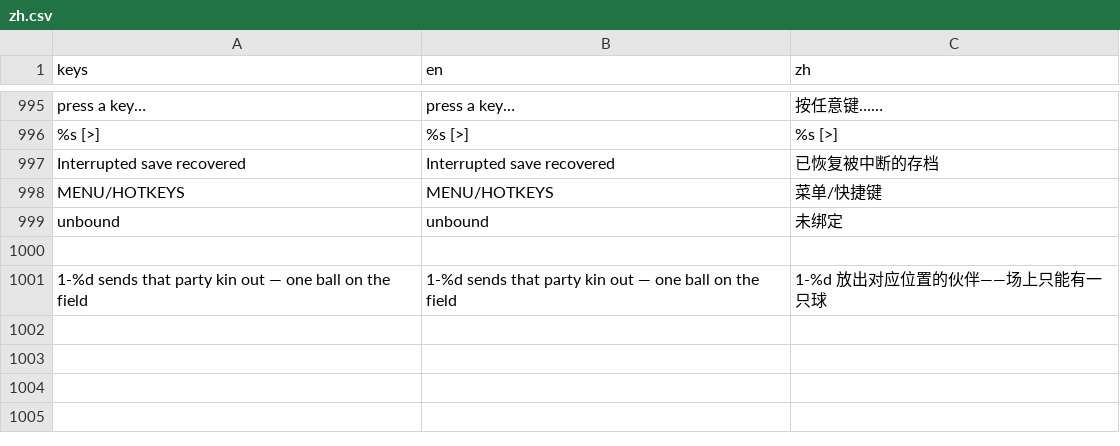
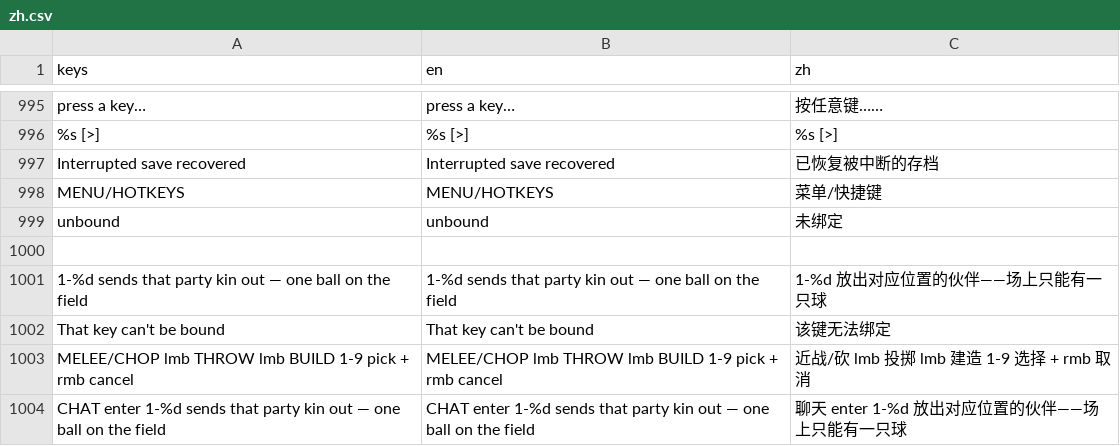
Before and after one commit to biggameking/PLG, a CSV file: locale/zh.csv, drawn as a sheet; only a part is shown, gaps mark what is left out; the diff names each change by its address in the sheet, - before the commit and + after, or states it on an @@ line.

```diff
--- a/locale/zh.csv
+++ b/locale/zh.csv
+row 1002: That key can't be bound | That key can't be bound | 该键无法绑定
+row 1003: MELEE/CHOP lmb THROW lmb BUILD 1-9 pick + rmb cancel | MELEE/CHOP lmb THROW lmb BUILD 1-9 pick + rmb cancel | 近战/砍 lmb 投掷 lmb 建造 1-9 选择 + rmb 取消
+row 1004: CHAT enter 1-%d sends that party kin out — one ball on the field | CHAT enter 1-%d sends that party kin out — one ball on the field | 聊天 enter 1-%d 放出对应位置的伙伴——场上只能有一只球
```
Also changed, not shown: 7 other files.
